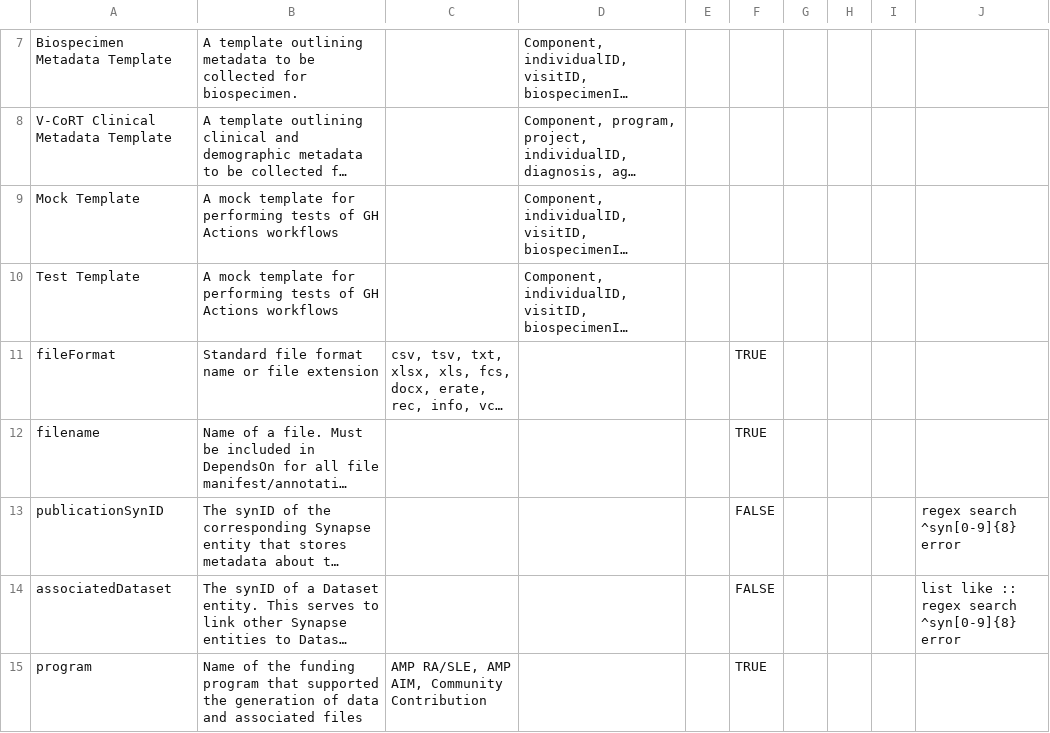
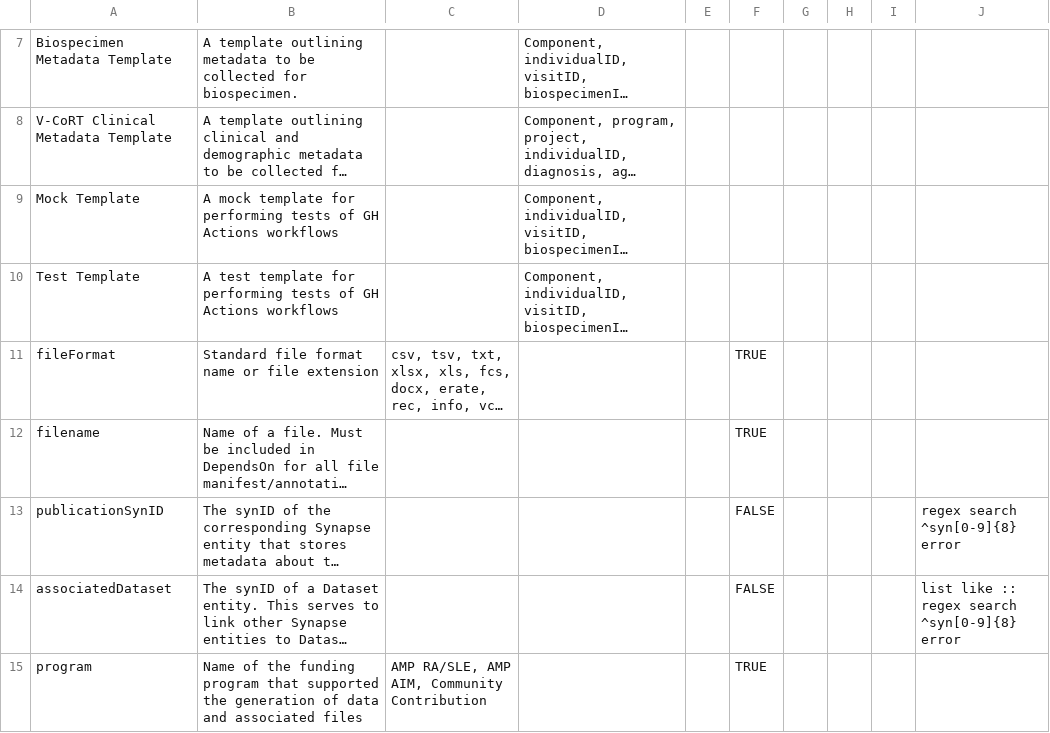
Before and after one commit to ARK-Portal/data_model, a CSV file: ark.model.csv, drawn as a sheet; only a part is shown, gaps mark what is left out; long unchanged cells end in …; the diff names each change by its address in the sheet, - before the commit and + after, or states it on an @@ line.

Commit message:
minor model change to test workflow triggers

```diff
--- a/ark.model.csv
+++ b/ark.model.csv
-B10: A mock template for…
+B10: A test template for…
```
